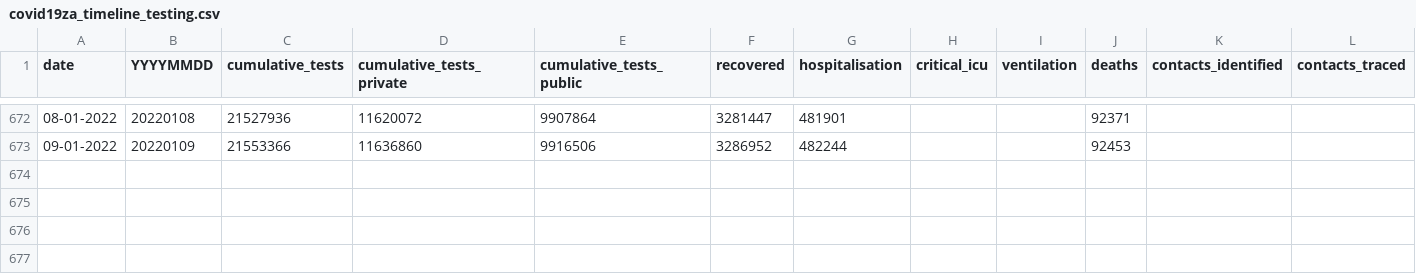
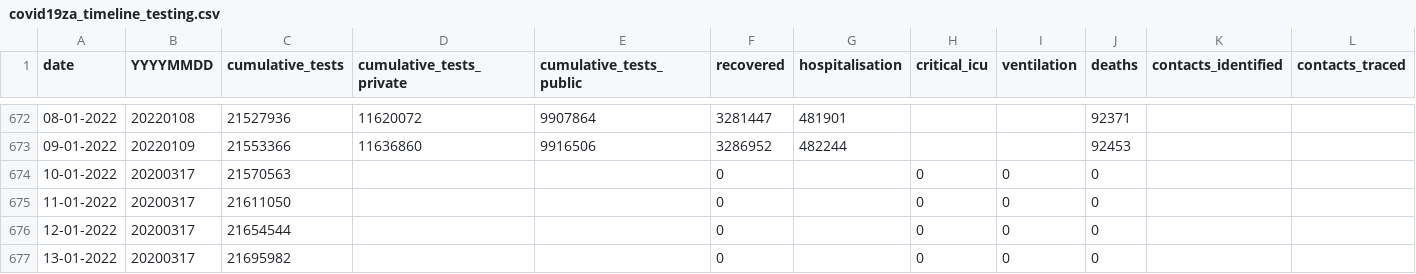
Before and after one commit to hal83dane/covid19za, a CSV file: data/covid19za_timeline_testing.csv, drawn as a sheet; only a part is shown, gaps mark what is left out; rows hold the shown columns only; the diff names each change by its address in the sheet, - before the commit and + after, or states it on an @@ line.

Commit message:
Update covid19za_timeline_testing.csv

```diff
--- a/data/covid19za_timeline_testing.csv
+++ b/data/covid19za_timeline_testing.csv
+row 674: 10-01-2022 | 20200317 | 21570563 |  |  | 0 |  | 0 | 0 | 0
+row 675: 11-01-2022 | 20200317 | 21611050 |  |  | 0 |  | 0 | 0 | 0
+row 676: 12-01-2022 | 20200317 | 21654544 |  |  | 0 |  | 0 | 0 | 0
+row 677: 13-01-2022 | 20200317 | 21695982 |  |  | 0 |  | 0 | 0 | 0
```
